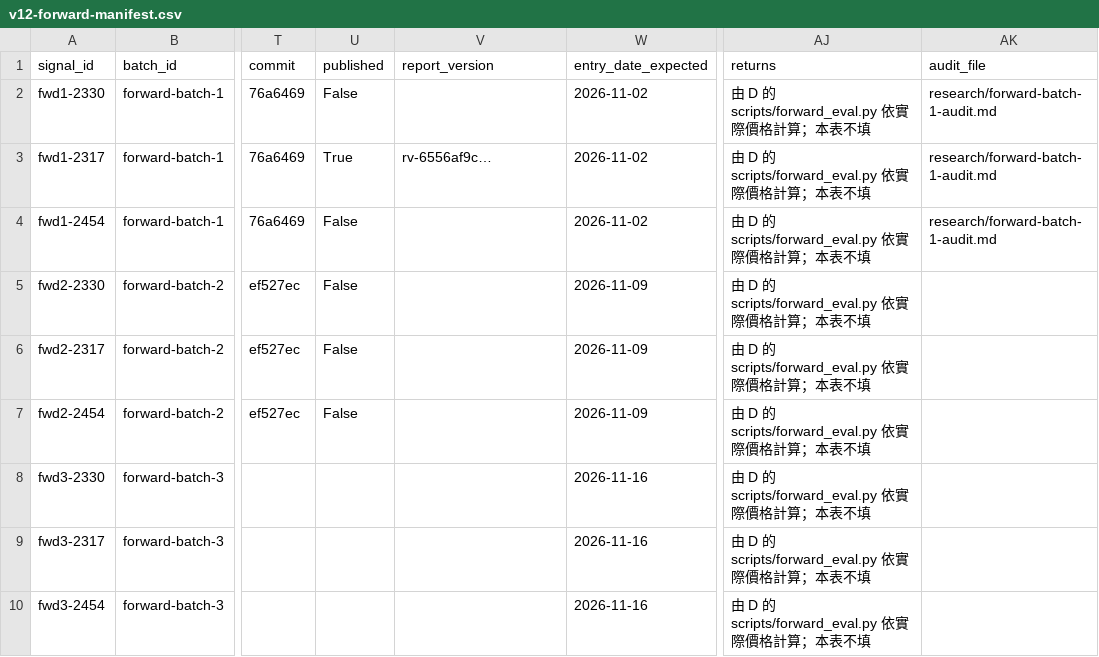
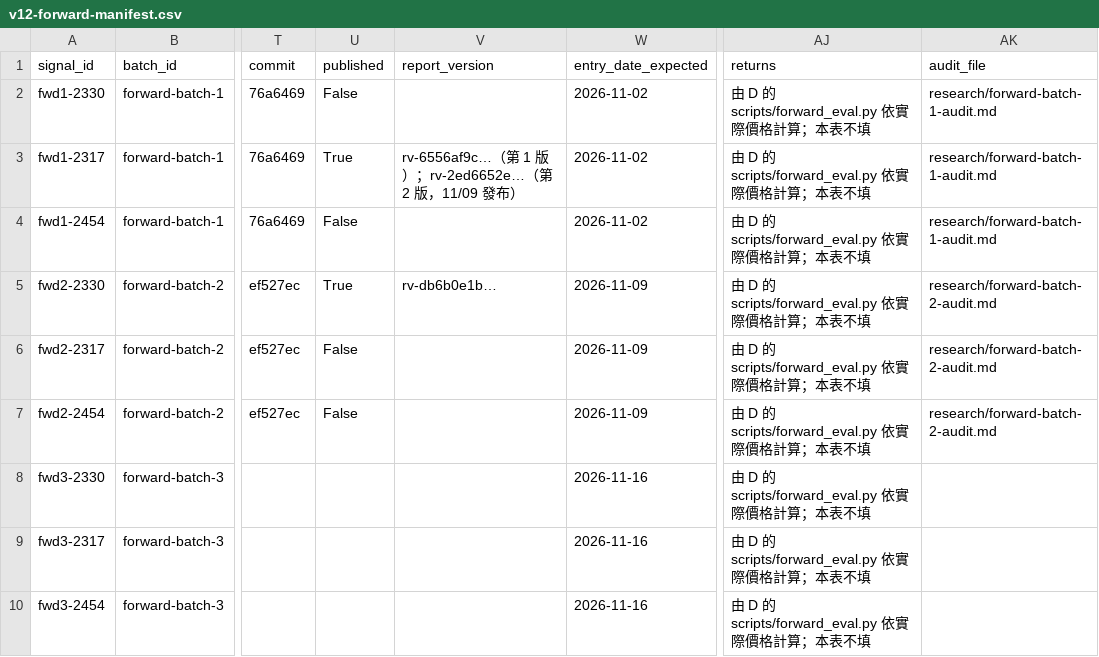
Before and after one commit to ice-0711/fintech-agent, a CSV file: evaluation/v12-forward-manifest.csv, drawn as a sheet; only a part is shown, gaps mark what is left out; the diff names each change by its address in the sheet, - before the commit and + after, or states it on an @@ line.

```diff
--- a/evaluation/v12-forward-manifest.csv
+++ b/evaluation/v12-forward-manifest.csv
-V3 (report_version): rv-6556af9c…
+V3 (report_version): rv-6556af9c…（第 1 版）；rv-2ed6652e…（第 2 版，11/09 發布）
-U5 (published): False
+U5 (published): True
-V5 (report_version): (empty)
+V5 (report_version): rv-db6b0e1b…
-AK5:AK7 (audit_file): (empty)
+AK5:AK7 (audit_file): research/forward-batch-2-audit.md
```
Also changed, not shown: data/manual/forward/announce-2026-11-13.csv, data/manual/forward/evidence-2026-11-13.csv, 5 other files.
